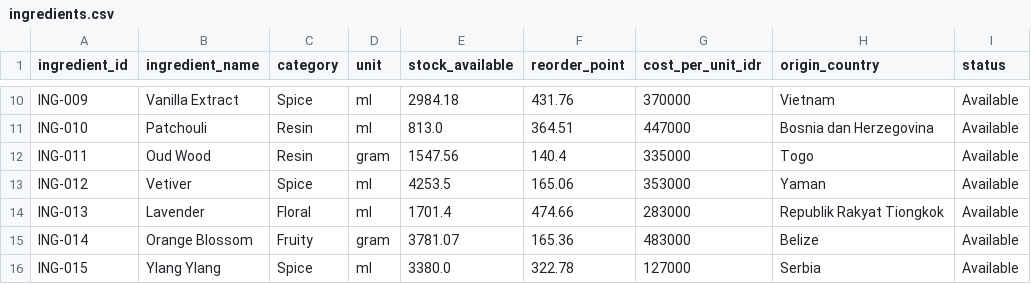
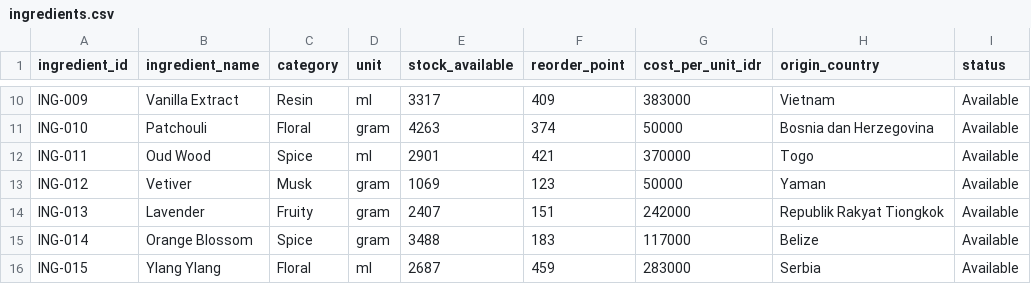
Before and after one commit to hafidz-ar/multi-agent-ai-enterprise, a CSV file: data/raw/ingredients.csv, drawn as a sheet; only a part is shown, gaps mark what is left out; the diff covers the shown part only; the diff names each change by its address in the sheet, - before the commit and + after, or states it on an @@ line.

```diff
--- a/data/raw/ingredients.csv
+++ b/data/raw/ingredients.csv
-C10 (category): Spice
+C10 (category): Resin
-E10 (stock_available): 2984.18
+E10 (stock_available): 3317
-F10 (reorder_point): 431.76
+F10 (reorder_point): 409
-G10 (cost_per_unit_idr): 370000
+G10 (cost_per_unit_idr): 383000
-C11 (category): Resin
+C11 (category): Floral
-D11 (unit): ml
+D11 (unit): gram
-E11 (stock_available): 813.0
+E11 (stock_available): 4263
-F11 (reorder_point): 364.51
+F11 (reorder_point): 374
-G11 (cost_per_unit_idr): 447000
+G11 (cost_per_unit_idr): 50000
-C12 (category): Resin
+C12 (category): Spice
-D12 (unit): gram
+D12 (unit): ml
-E12 (stock_available): 1547.56
+E12 (stock_available): 2901
-F12 (reorder_point): 140.4
+F12 (reorder_point): 421
-G12 (cost_per_unit_idr): 335000
+G12 (cost_per_unit_idr): 370000
-C13 (category): Spice
+C13 (category): Musk
-D13:D14 (unit): ml
+D13:D14 (unit): gram
-E13 (stock_available): 4253.5
+E13 (stock_available): 1069
-F13 (reorder_point): 165.06
+F13 (reorder_point): 123
-G13 (cost_per_unit_idr): 353000
+G13 (cost_per_unit_idr): 50000
-C14 (category): Floral
+C14 (category): Fruity
-E14 (stock_available): 1701.4
+E14 (stock_available): 2407
-F14 (reorder_point): 474.66
+F14 (reorder_point): 151
-G14 (cost_per_unit_idr): 283000
+G14 (cost_per_unit_idr): 242000
-C15 (category): Fruity
+C15 (category): Spice
-E15 (stock_available): 3781.07
+E15 (stock_available): 3488
-F15 (reorder_point): 165.36
+F15 (reorder_point): 183
-G15 (cost_per_unit_idr): 483000
+G15 (cost_per_unit_idr): 117000
-C16 (category): Spice
+C16 (category): Floral
-E16 (stock_available): 3380.0
+E16 (stock_available): 2687
-F16 (reorder_point): 322.78
+F16 (reorder_point): 459
-G16 (cost_per_unit_idr): 127000
+G16 (cost_per_unit_idr): 283000
```
Also changed, not shown: 137 edited cells elsewhere in this file, data/raw/formula.csv, data/raw/inventory.csv, 9 other files.
